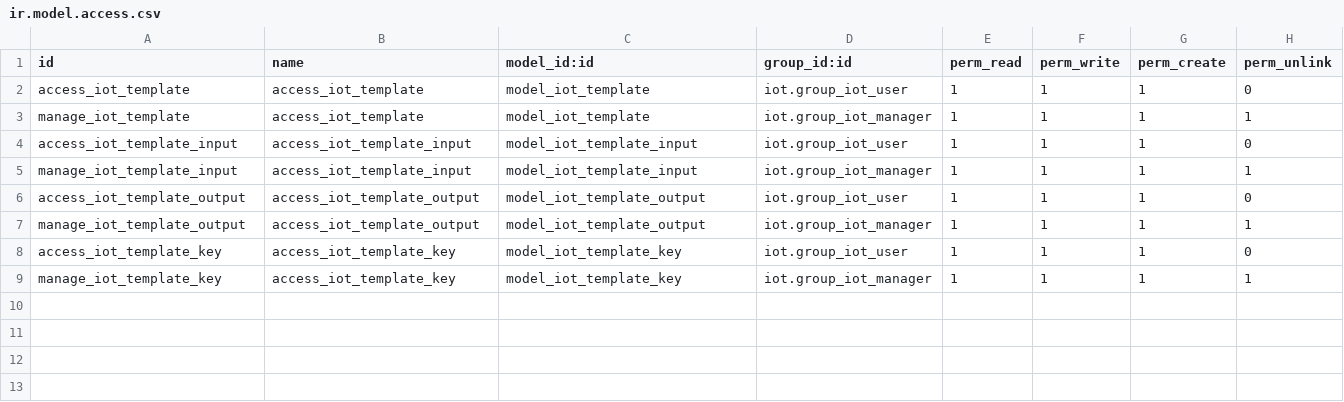
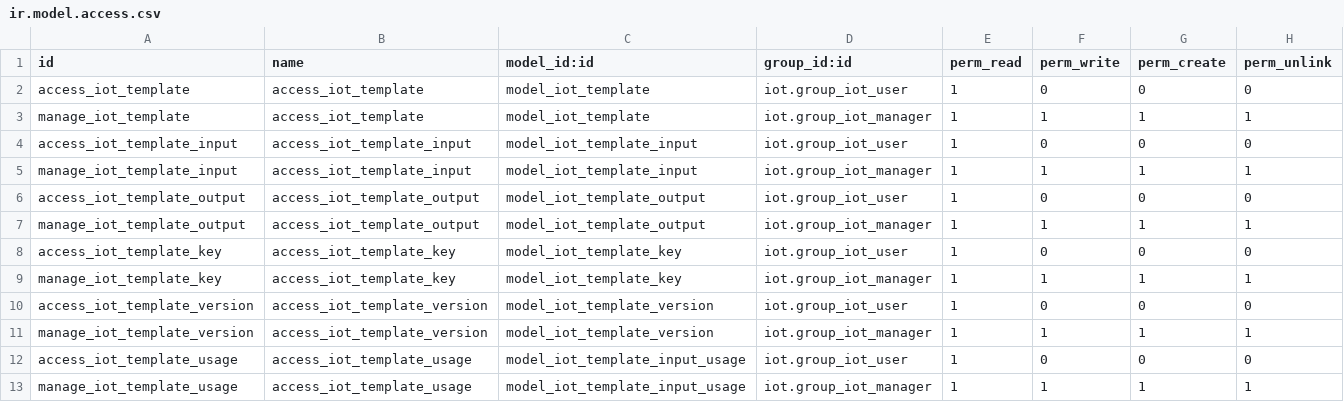
Before and after one commit to lubusax/iot_odoo_tegin_1910, a CSV file: iot_template/security/ir.model.access.csv, drawn as a sheet.

```diff
--- a/iot_template/security/ir.model.access.csv
+++ b/iot_template/security/ir.model.access.csv
@@ -1,9 +1,13 @@
 id,name,model_id:id,group_id:id,perm_read,perm_write,perm_create,perm_unlink
-access_iot_template,access_iot_template,model_iot_template,iot.group_iot_user,1,1,1,0
+access_iot_template,access_iot_template,model_iot_template,iot.group_iot_user,1,0,0,0
 manage_iot_template,access_iot_template,model_iot_template,iot.group_iot_manager,1,1,1,1
-access_iot_template_input,access_iot_template_input,model_iot_template_input,iot.group_iot_user,1,1,1,0
+access_iot_template_input,access_iot_template_input,model_iot_template_input,iot.group_iot_user,1,0,0,0
 manage_iot_template_input,access_iot_template_input,model_iot_template_input,iot.group_iot_manager,1,1,1,1
-access_iot_template_output,access_iot_template_output,model_iot_template_output,iot.group_iot_user,1,1,1,0
+access_iot_template_output,access_iot_template_output,model_iot_template_output,iot.group_iot_user,1,0,0,0
 manage_iot_template_output,access_iot_template_output,model_iot_template_output,iot.group_iot_manager,1,1,1,1
-access_iot_template_key,access_iot_template_key,model_iot_template_key,iot.group_iot_user,1,1,1,0
+access_iot_template_key,access_iot_template_key,model_iot_template_key,iot.group_iot_user,1,0,0,0
 manage_iot_template_key,access_iot_template_key,model_iot_template_key,iot.group_iot_manager,1,1,1,1
+access_iot_template_version,access_iot_template_version,model_iot_template_version,iot.group_iot_user,1,0,0,0
+manage_iot_template_version,access_iot_template_version,model_iot_template_version,iot.group_iot_manager,1,1,1,1
+access_iot_template_usage,access_iot_template_usage,model_iot_template_input_usage,iot.group_iot_user,1,0,0,0
+manage_iot_template_usage,access_iot_template_usage,model_iot_template_input_usage,iot.group_iot_manager,1,1,1,1
```
Also changed, not shown: 20 other files.
